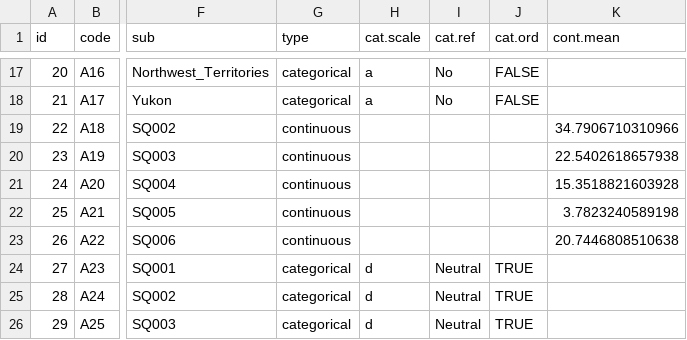
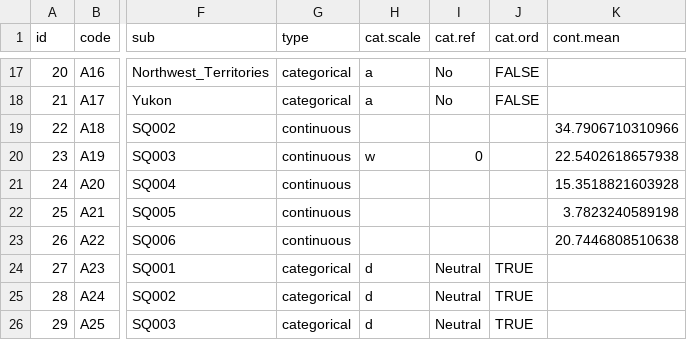
Before and after one commit to dschoenig/ccadapt, a CSV file: data/processed/variables.csv, drawn as a sheet; only a part is shown, gaps mark what is left out; the diff names each change by its address in the sheet, - before the commit and + after, or states it on an @@ line.

```diff
--- a/data/processed/variables.csv
+++ b/data/processed/variables.csv
-H20 (cat.scale): (empty)
+H20 (cat.scale): w
-I20 (cat.ref): (empty)
+I20 (cat.ref): 0
```
Also changed, not shown: data/processed/cat.levels.csv, 9 other files.
